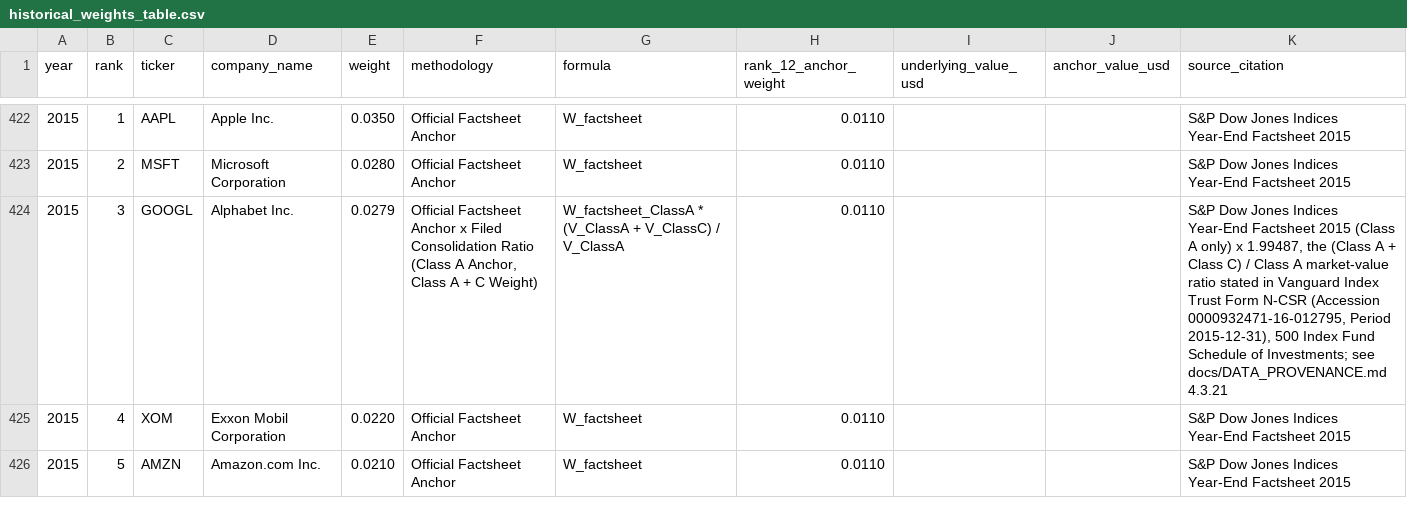
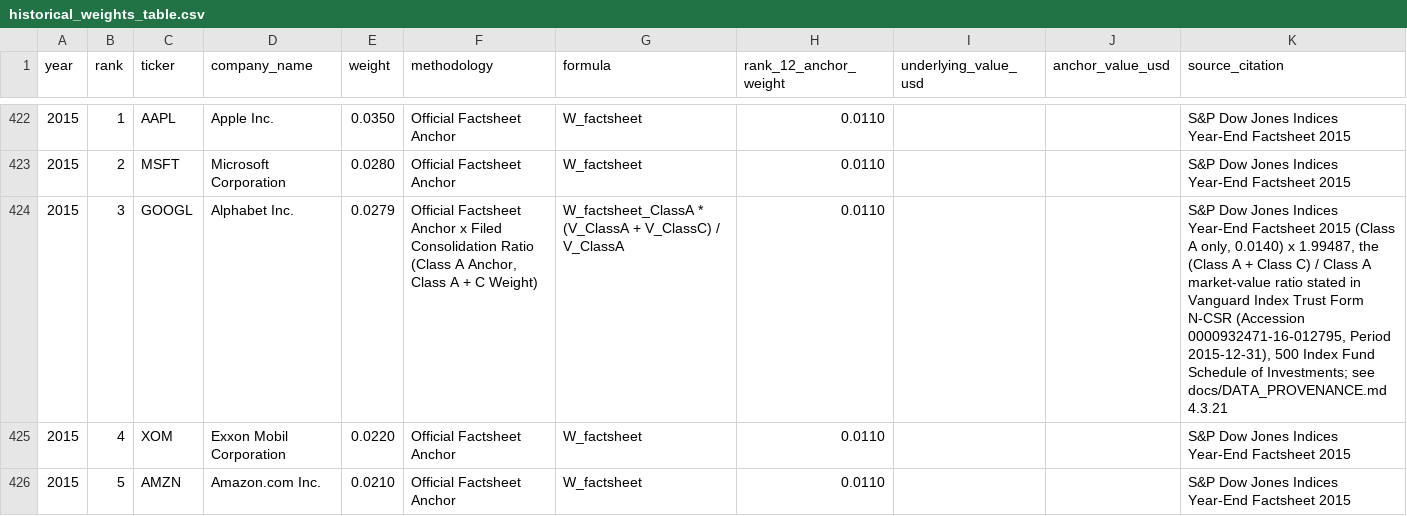
Before and after one commit to chris-catignani/sp500_strategy, a CSV file: docs/historical_weights_table.csv, drawn as a sheet; only a part is shown, gaps mark what is left out; the diff covers the shown part only.

```diff
--- a/docs/historical_weights_table.csv
+++ b/docs/historical_weights_table.csv
@@ -423,3 +423,3 @@ year,rank,ticker,company_name,weight,methodology,formula,rank_12_anchor_weight,u
 2015,2,MSFT,Microsoft Corporation,0.0280,Official Factsheet Anchor,W_factsheet,0.0110,,,S&P Dow Jones Indices Year-End Factsheet 2015
-2015,3,GOOGL,Alphabet Inc.,0.0279,"Official Factsheet Anchor x Filed Consolidation Ratio (Class A Anchor, Class A + C Weight)",W_factsheet_ClassA * (V_ClassA + V_ClassC) / V_ClassA,0.0110,,,"S&P Dow Jones Indices Year-End Factsheet 2015 (Class A only) x 1.99487, the (Class A + Class C) / Class A market-value ratio stated in Vanguard Index Trust Form N-CSR (Accession 0000932471-16-012795, Period 2015-12-31), 500 Index Fund Schedule of Investments; see docs/DATA_PROVENANCE.md 4.3.21"
+2015,3,GOOGL,Alphabet Inc.,0.0279,"Official Factsheet Anchor x Filed Consolidation Ratio (Class A Anchor, Class A + C Weight)",W_factsheet_ClassA * (V_ClassA + V_ClassC) / V_ClassA,0.0110,,,"S&P Dow Jones Indices Year-End Factsheet 2015 (Class A only, 0.0140) x 1.99487, the (Class A + Class C) / Class A market-value ratio stated in Vanguard Index Trust Form N-CSR (Accession 0000932471-16-012795, Period 2015-12-31), 500 Index Fund Schedule of Investments; see docs/DATA_PROVENANCE.md 4.3.21"
 2015,4,XOM,Exxon Mobil Corporation,0.0220,Official Factsheet Anchor,W_factsheet,0.0110,,,S&P Dow Jones Indices Year-End Factsheet 2015
```
Also changed, not shown: 2 edited cells elsewhere in this file, 6 other files.
